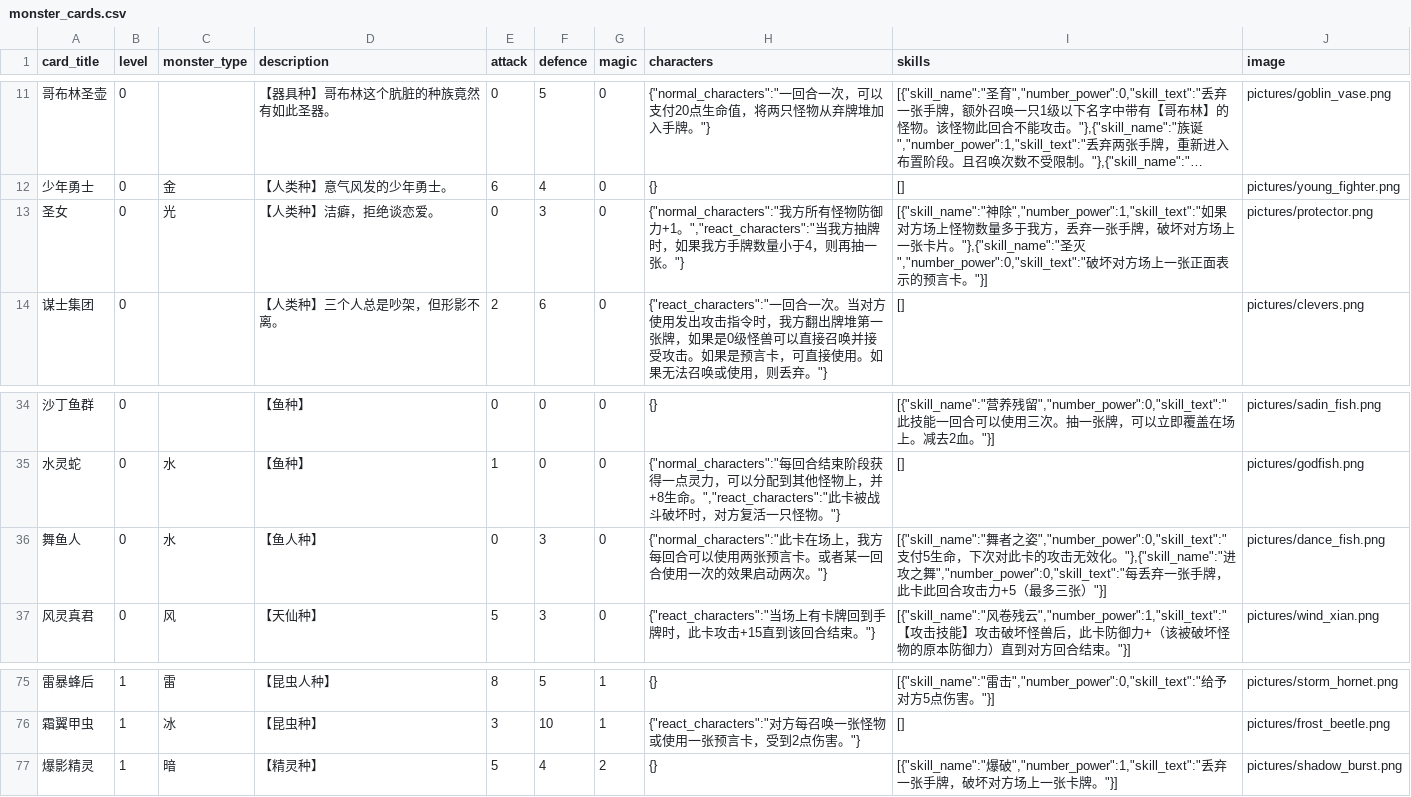
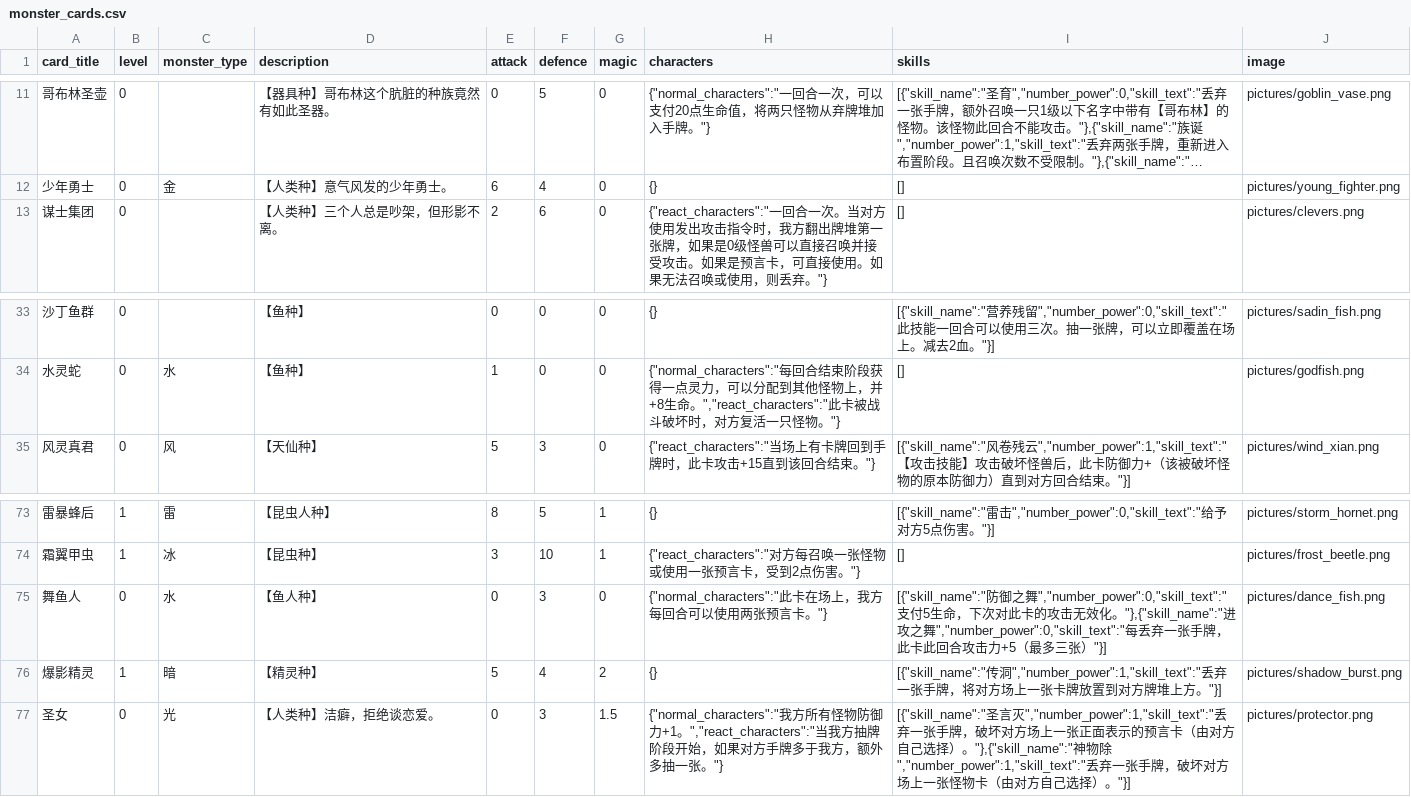
Before and after one commit to Apollo1840/BoardGame, a CSV file: GemuLand/monster_cards.csv, drawn as a sheet; only a part is shown, gaps mark what is left out; long unchanged cells end in ….

Commit message:
add new cards and upgrade stats

```diff
--- a/GemuLand/monster_cards.csv
+++ b/GemuLand/monster_cards.csv
@@ -12,3 +12,2 @@ card_title|level|monster_type|description|attack|defence|magic|characters|skills
 少年勇士|0|金|【人类种】意气风发的少年勇士。|6|4|0|{}|[]|pictures/young_fighter.png
-圣女|0|光|【人类种】洁癖，拒绝谈恋爱。|0|3|0|{"normal_characters":"我方所有怪物防御力+1。","react_characters":"当我方抽牌时，如果我方手牌数量小于4，则再抽一张。"}|[{"skill_name":"神除","number_power":1,"skill_text":"如果对方场上怪物数量多于我方，丢弃一张手牌，破坏对方场上一张卡片。"},{"skill_name":"圣灭","number_power":0,"skill_text":"破坏对方场上一张正面表示的预言卡。"}]|pictures/protector.png
 谋士集团|0||【人类种】三个人总是吵架，但形影不离。|2|6|0|{"react_characters":"一回合一次。当对方使用发出攻击指令时，我方翻出牌堆第一张牌，如果是0级怪兽可以直接召唤并接受攻击。如果是预言卡，可直接使用。如果无法召唤或使用，则丢弃。"}|[]|pictures/clevers.png
@@ -35,3 +34,2 @@ card_title|level|monster_type|description|attack|defence|magic|characters|skills
 水灵蛇|0|水|【鱼种】|1|0|0|{"normal_characters":"每回合结束阶段获得一点灵力，可以分配到其他怪物上，并+8生命。","react_characters":"此卡被战斗破坏时，对方复活一只怪物。"}|[]|pictures/godfish.png
-舞鱼人|0|水|【鱼人种】|0|3|0|{"normal_characters":"此卡在场上，我方每回合可以使用两张预言卡。或者某一回合使用一次的效果启动两次。"}|[{"skill_name":"舞者之姿","number_power":0,"skill_text":"支付5生命，下次对此卡的攻击无效化。"},{"skill_name":"进攻之舞","number_power":0,"skill_text":"每丢弃一张手牌，此卡此回合攻击力+5（最多三张）"}]|pictures/dance_fish.png
 风灵真君|0|风|【天仙种】|5|3|0|{"react_characters":"当场上有卡牌回到手牌时，此卡攻击+15直到该回合结束。"}|[{"skill_name":"风卷残云","number_power":1,"skill_text":"【攻击技能】攻击破坏怪兽后，此卡防御力+（该被破坏怪物的原本防御力）直到对方回合结束。"}]|pictures/wind_xian.png
@@ -76,2 +74,4 @@ card_title|level|monster_type|description|attack|defence|magic|characters|skills
 霜翼甲虫|1|冰|【昆虫种】|3|10|1|{"react_characters":"对方每召唤一张怪物或使用一张预言卡，受到2点伤害。"}|[]|pictures/frost_beetle.png
-爆影精灵|1|暗|【精灵种】|5|4|2|{}|[{"skill_name":"爆破","number_power":1,"skill_text":"丢弃一张手牌，破坏对方场上一张卡牌。"}]|pictures/shadow_burst.png
+舞鱼人|0|水|【鱼人种】|0|3|0|{"normal_characters":"此卡在场上，我方每回合可以使用两张预言卡。"}|[{"skill_name":"防御之舞","number_power":0,"skill_text":"支付5生命，下次对此卡的攻击无效化。"},{"skill_name":"进攻之舞","number_power":0,"skill_text":"每丢弃一张手牌，此卡此回合攻击力+5（最多三张）"}]|pictures/dance_fish.png
+爆影精灵|1|暗|【精灵种】|5|4|2|{}|[{"skill_name":"传洞","number_power":1,"skill_text":"丢弃一张手牌，将对方场上一张卡牌放置到对方牌堆上方。"}]|pictures/shadow_burst.png
+圣女|0|光|【人类种】洁癖，拒绝谈恋爱。|0|3|1.5|{"normal_characters":"我方所有怪物防御力+1。","react_characters":"当我方抽牌阶段开始，如果对方手牌多于我方，额外多抽一张。"}|[{"skill_name":"圣言灭","number_power":1,"skill_text":"丢弃一张手牌，破坏对方场上一张正面表示的预言卡（由对方自己选择）。"},{"skill_name":"神物除","number_power":1,"skill_text":"丢弃一张手牌，破坏对方场上一张怪物卡（由对方自己选择）。"}]|pictures/protector.png
```
Also changed, not shown: GemuLand/factory/effect_value_table.csv, 1 other file.
